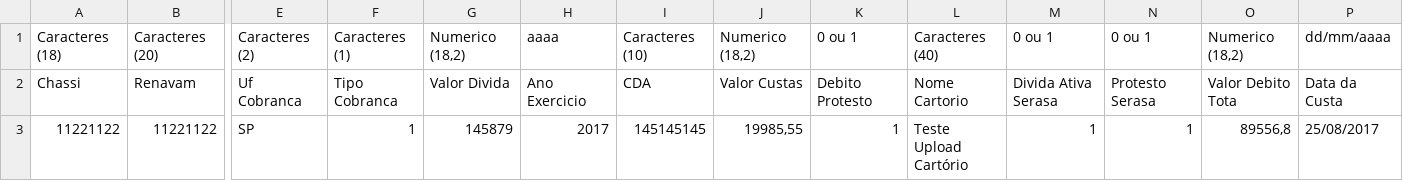
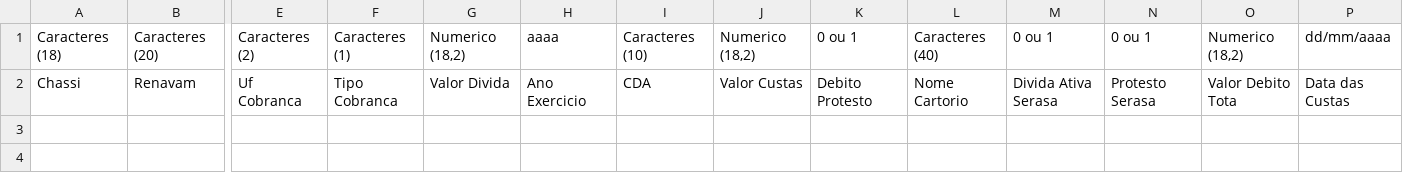
Before and after one commit to AlexandroMaceiras/CtrlPVALeasingNovo, a CSV file: CtrlPVALeasing/Upload/UploadDebitoDeIPVA.csv, drawn as a sheet; only a part is shown, gaps mark what is left out; rows hold the shown columns only; the diff names each change by its address in the sheet, - before the commit and + after, or states it on an @@ line.

```diff
--- a/CtrlPVALeasing/Upload/UploadDebitoDeIPVA.csv
+++ b/CtrlPVALeasing/Upload/UploadDebitoDeIPVA.csv
-P2: Data da Custa
+P2: Data das Custas
-row 3: 11221122 | 11221122 | SP | 1 | 145879 | 2017 | 145145145 | 19985,55 | 1 | Teste Upload Cartório | 1 | 1 | 89556,8 | 25/08/2017
```
Also changed, not shown: 11 other files.
